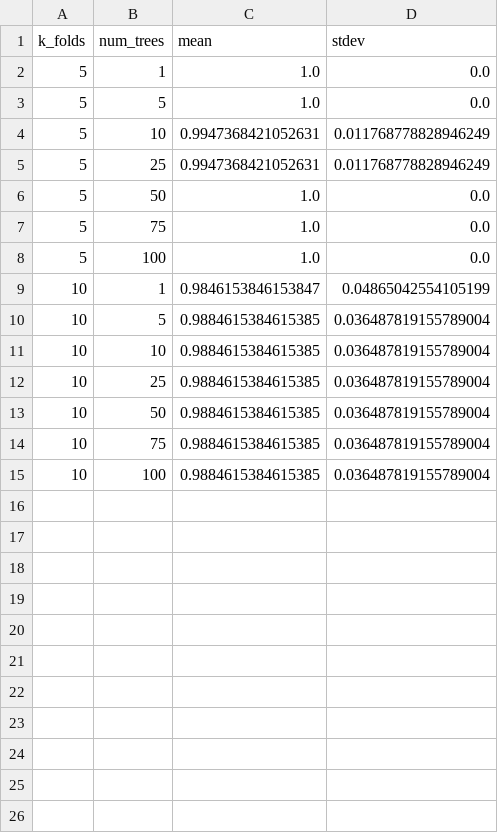
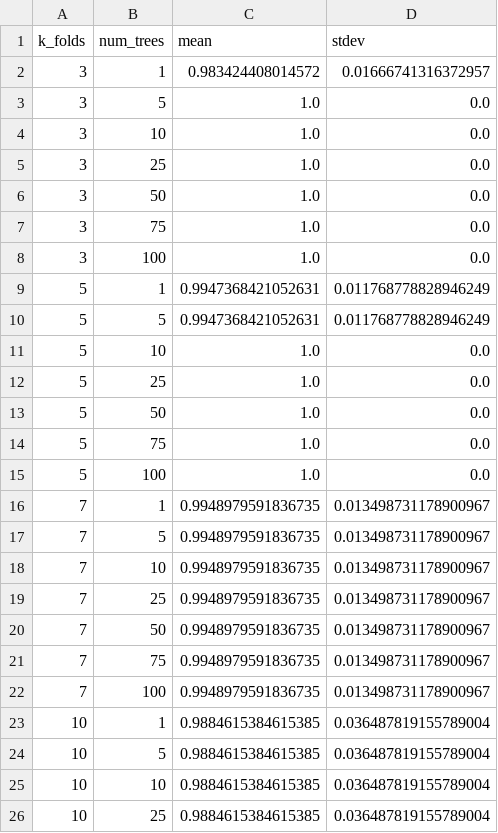
Before and after one commit to maiconcv/random-forests, a CSV file: results/wine-recognition.csv, drawn as a sheet; only a part is shown; the shorter side is filled out with more unchanged rows.

```diff
--- a/results/wine-recognition.csv
+++ b/results/wine-recognition.csv
@@ -1,6 +1,13 @@
 k_folds,num_trees,mean,stdev
-5,1,1.0,0.0
-5,5,1.0,0.0
-5,10,0.9947368421052631,0.011768778828946249
-5,25,0.9947368421052631,0.011768778828946249
+3,1,0.983424408014572,0.01666741316372957
+3,5,1.0,0.0
+3,10,1.0,0.0
+3,25,1.0,0.0
+3,50,1.0,0.0
+3,75,1.0,0.0
+3,100,1.0,0.0
+5,1,0.9947368421052631,0.011768778828946249
+5,5,0.9947368421052631,0.011768778828946249
+5,10,1.0,0.0
+5,25,1.0,0.0
 5,50,1.0,0.0
@@ -8,3 +15,10 @@ k_folds,num_trees,mean,stdev
 5,100,1.0,0.0
-10,1,0.9846153846153847,0.04865042554105199
+7,1,0.9948979591836735,0.013498731178900967
+7,5,0.9948979591836735,0.013498731178900967
+7,10,0.9948979591836735,0.013498731178900967
+7,25,0.9948979591836735,0.013498731178900967
+7,50,0.9948979591836735,0.013498731178900967
+7,75,0.9948979591836735,0.013498731178900967
+7,100,0.9948979591836735,0.013498731178900967
+10,1,0.9884615384615385,0.036487819155789004
 10,5,0.9884615384615385,0.036487819155789004
```
Also changed, not shown: results/house-votes-84.csv.
